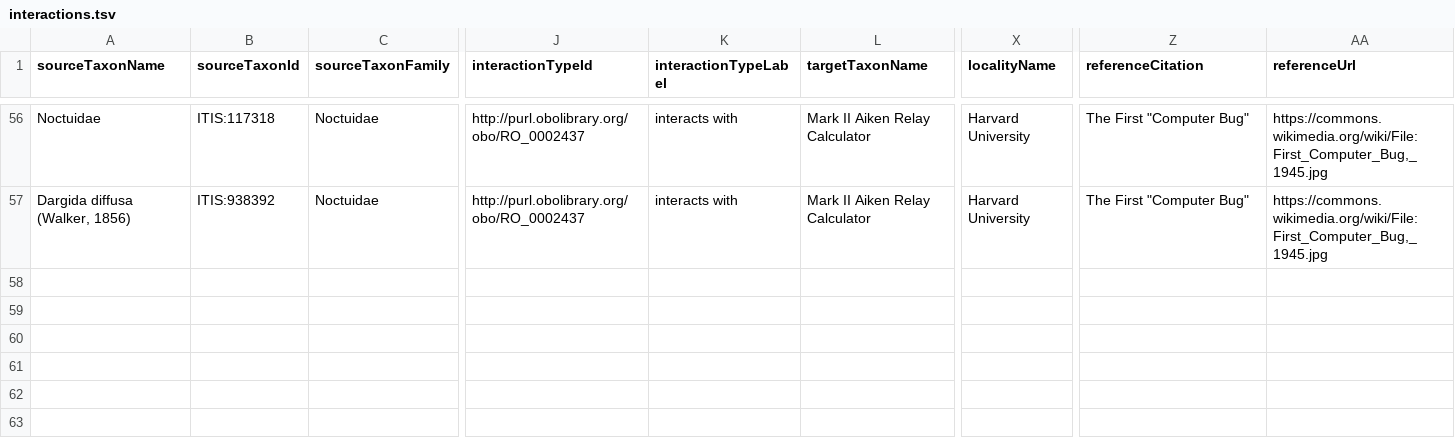
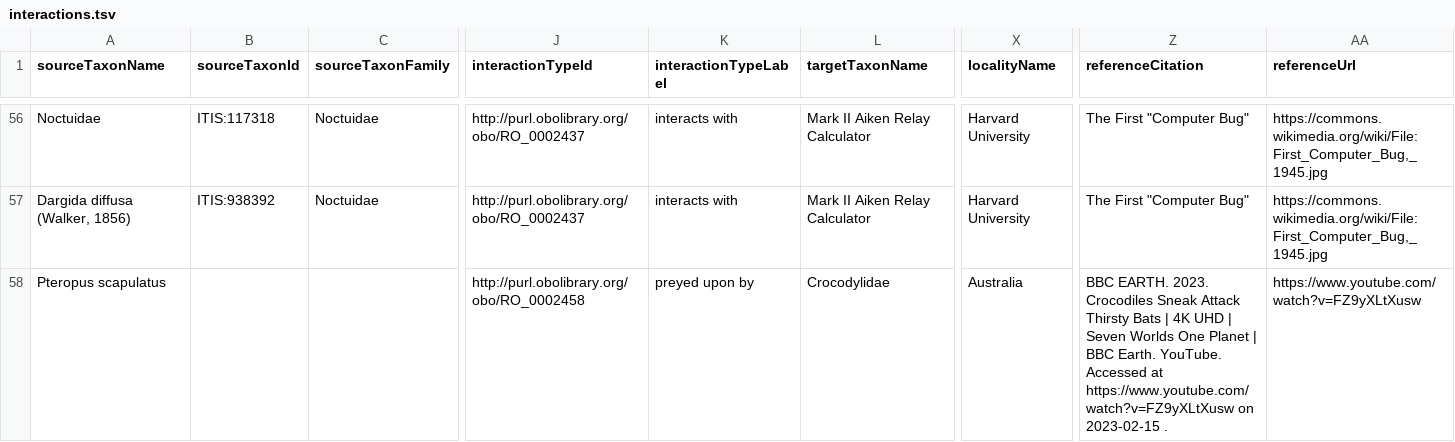
Before and after one commit to globalbioticinteractions/species-interaction-dataset-inventory, a TSV file: interactions.tsv, drawn as a sheet; only a part is shown, gaps mark what is left out; rows hold the shown columns only; the diff names each change by its address in the sheet, - before the commit and + after, or states it on an @@ line.

Commit message:
add interaction for crocodiles eating bats as shared by @myrmoteras

```diff
--- a/interactions.tsv
+++ b/interactions.tsv
+row 58: Pteropus scapulatus |  |  | http://purl.obolibrary.org/obo/RO_0002458 | preyed upon by | Crocodylidae | Australia | BBC EARTH. 2023. Crocodiles Sneak Attack Thirsty Bats | 4K UHD | Seven Worlds One Planet | BBC Earth. YouTube. Accessed at https://www.youtube.com/watch?v=FZ9yXLtXusw on 2023-02-15 . | https://www.youtube.com/watch?v=FZ9yXLtXusw
```
